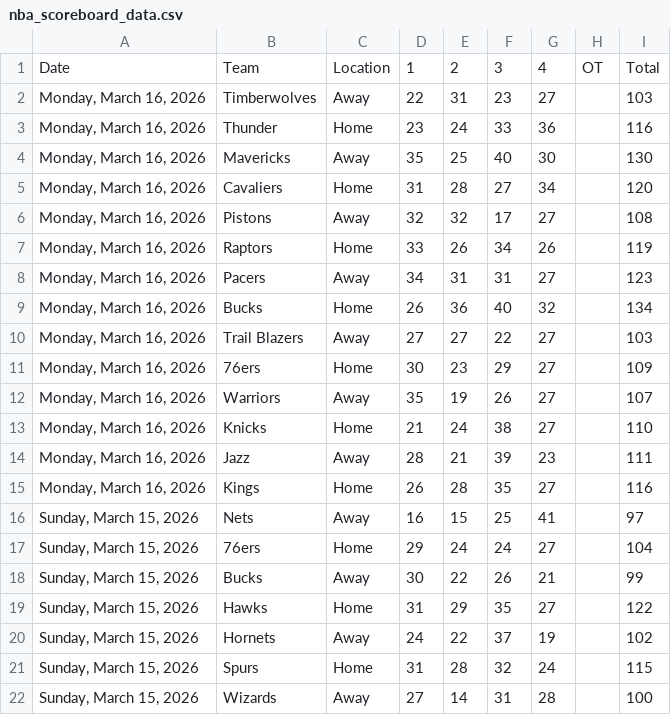
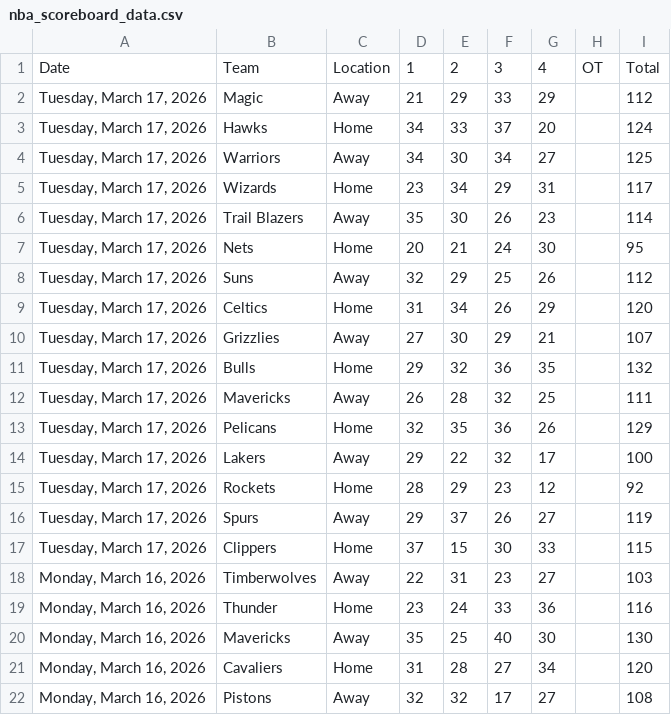
Before and after one commit to Daniel-CM327/NBA-Scoreboard, a CSV file: nba_scoreboard_data.csv, drawn as a sheet; only a part is shown; the shorter side is filled out with more unchanged rows; the diff names each change by its address in the sheet, - before the commit and + after, or states it on an @@ line.

```diff
--- a/nba_scoreboard_data.csv
+++ b/nba_scoreboard_data.csv
+row 2: Tuesday, March 17, 2026 | Magic | Away | 21 | 29 | 33 | 29 |  | 112
+row 3: Tuesday, March 17, 2026 | Hawks | Home | 34 | 33 | 37 | 20 |  | 124
+row 4: Tuesday, March 17, 2026 | Warriors | Away | 34 | 30 | 34 | 27 |  | 125
+row 5: Tuesday, March 17, 2026 | Wizards | Home | 23 | 34 | 29 | 31 |  | 117
+row 6: Tuesday, March 17, 2026 | Trail Blazers | Away | 35 | 30 | 26 | 23 |  | 114
+row 7: Tuesday, March 17, 2026 | Nets | Home | 20 | 21 | 24 | 30 |  | 95
+row 8: Tuesday, March 17, 2026 | Suns | Away | 32 | 29 | 25 | 26 |  | 112
+row 9: Tuesday, March 17, 2026 | Celtics | Home | 31 | 34 | 26 | 29 |  | 120
+row 10: Tuesday, March 17, 2026 | Grizzlies | Away | 27 | 30 | 29 | 21 |  | 107
+row 11: Tuesday, March 17, 2026 | Bulls | Home | 29 | 32 | 36 | 35 |  | 132
+row 12: Tuesday, March 17, 2026 | Mavericks | Away | 26 | 28 | 32 | 25 |  | 111
+row 13: Tuesday, March 17, 2026 | Pelicans | Home | 32 | 35 | 36 | 26 |  | 129
+row 14: Tuesday, March 17, 2026 | Lakers | Away | 29 | 22 | 32 | 17 |  | 100
+row 15: Tuesday, March 17, 2026 | Rockets | Home | 28 | 29 | 23 | 12 |  | 92
+row 16: Tuesday, March 17, 2026 | Spurs | Away | 29 | 37 | 26 | 27 |  | 119
+row 17: Tuesday, March 17, 2026 | Clippers | Home | 37 | 15 | 30 | 33 |  | 115
```
